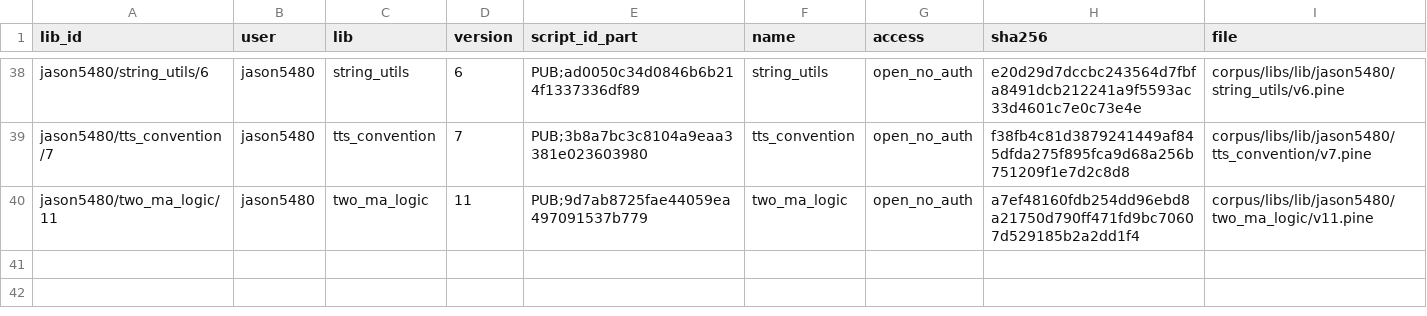
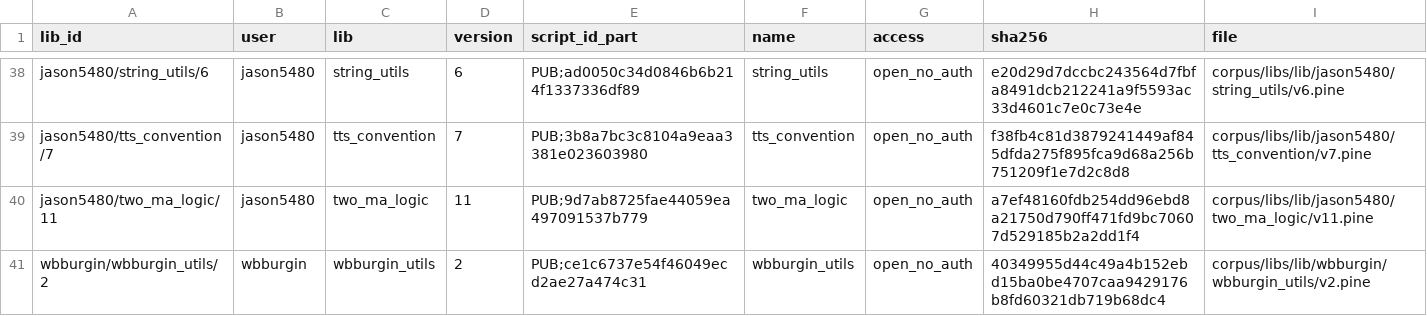
Before and after one commit to PyneSys/pyne-in-the-wild, a CSV file: corpus/libs/manifest.csv, drawn as a sheet; only a part is shown, gaps mark what is left out; the diff names each change by its address in the sheet, - before the commit and + after, or states it on an @@ line.

```diff
--- a/corpus/libs/manifest.csv
+++ b/corpus/libs/manifest.csv
+row 41: wbburgin/wbburgin_utils/2 | wbburgin | wbburgin_utils | 2 | PUB;ce1c6737e54f46049ecd2ae27a474c31 | wbburgin_utils | open_no_auth | 40349955d44c49a4b152ebd15ba0be4707caa9429176b8fd60321db719b68dc4 | corpus/libs/lib/wbburgin/wbburgin_utils/v2.pine
```
Also changed, not shown: corpus/manifest.csv, corpus/quarantine/manifest.csv, 15 other files.
